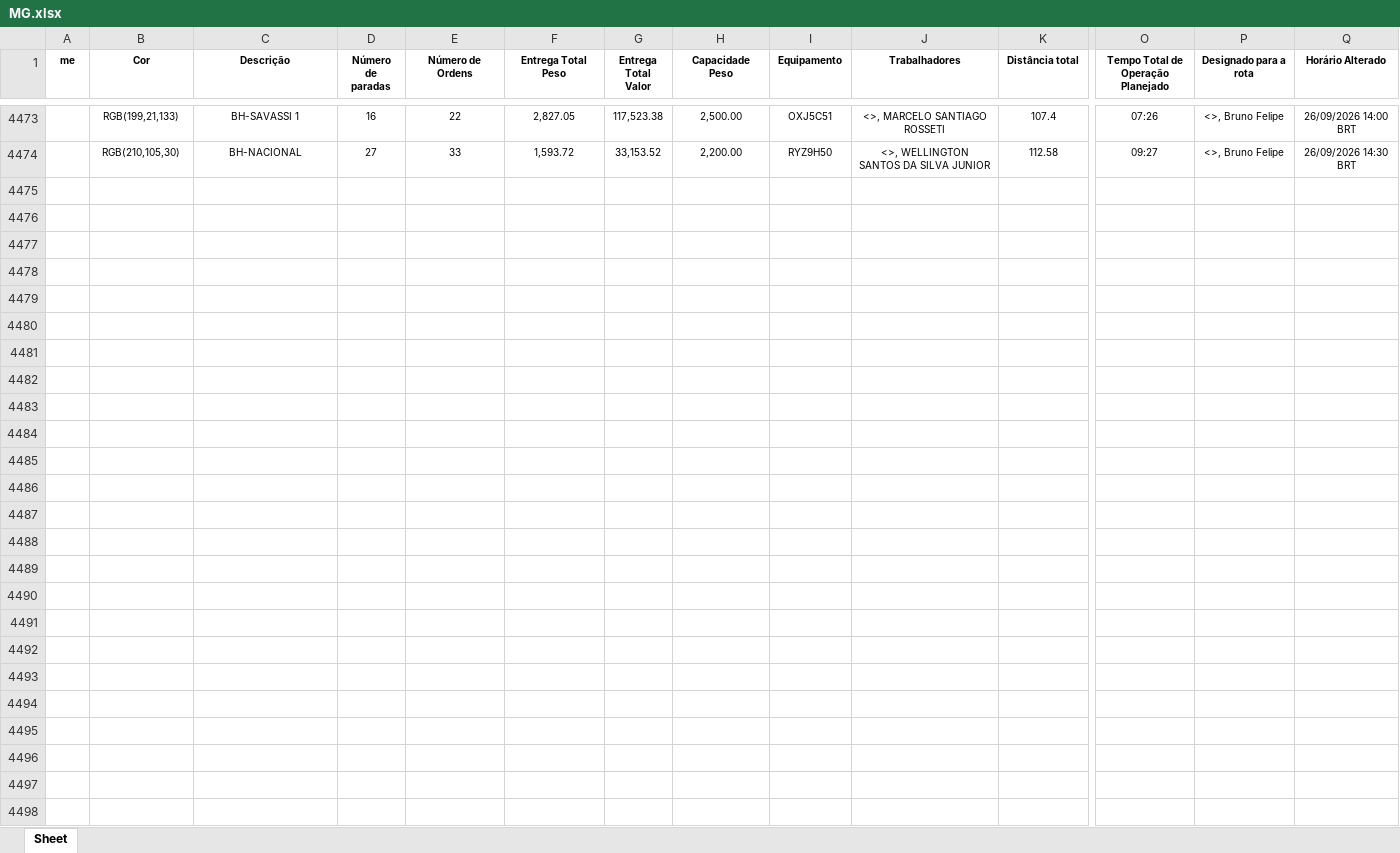
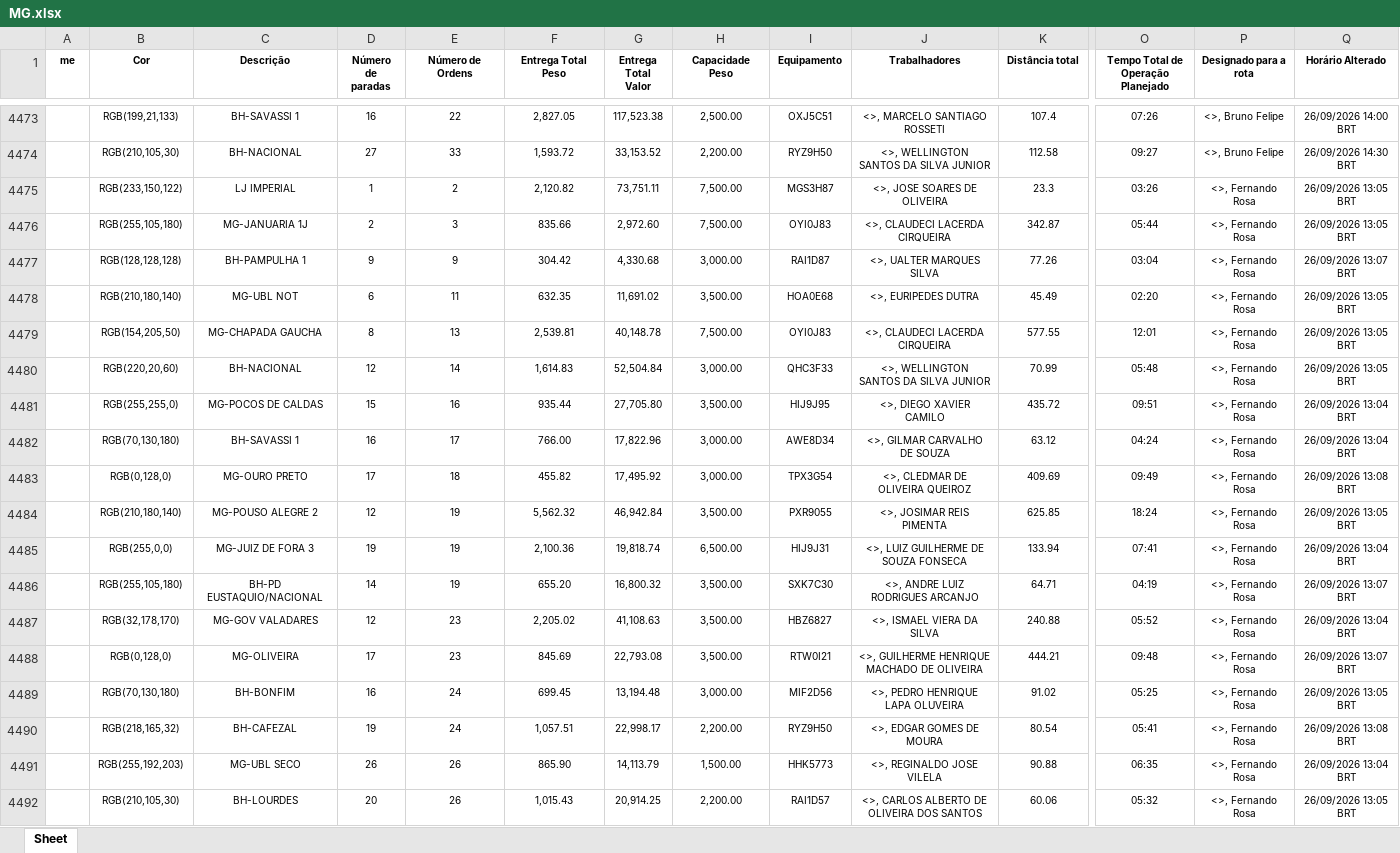
Before and after one commit to Dioney146/DADOSEFATOS, an Excel workbook: dados/MG.xlsx, sheet Sheet, drawn as a sheet; only a part is shown, gaps mark what is left out; values as stored, in another font and other column widths than the file's, no borders; table styles not drawn; rows hold the shown columns only; the diff covers the shown part only; the diff names each change by its address in the sheet, - before the commit and + after, or states it on an @@ line.

```diff
--- a/dados/MG.xlsx (sheet Sheet)
+++ b/dados/MG.xlsx (sheet Sheet)
+row 4475:  | RGB(233,150,122) | LJ IMPERIAL | 1 | 2 | 2,120.82 | 73,751.11 | 7,500.00 | MGS3H87 | <>, JOSE SOARES DE OLIVEIRA | 23.3 | 03:26 | <>, Fernando Rosa | 26/09/2026 13:05 BRT
+row 4476:  | RGB(255,105,180) | MG-JANUARIA 1J | 2 | 3 | 835.66 | 2,972.60 | 7,500.00 | OYI0J83 | <>, CLAUDECI LACERDA CIRQUEIRA | 342.87 | 05:44 | <>, Fernando Rosa | 26/09/2026 13:05 BRT
+row 4477:  | RGB(128,128,128) | BH-PAMPULHA 1 | 9 | 9 | 304.42 | 4,330.68 | 3,000.00 | RAI1D87 | <>, UALTER MARQUES SILVA | 77.26 | 03:04 | <>, Fernando Rosa | 26/09/2026 13:07 BRT
+row 4478:  | RGB(210,180,140) | MG-UBL NOT | 6 | 11 | 632.35 | 11,691.02 | 3,500.00 | HOA0E68 | <>, EURIPEDES DUTRA | 45.49 | 02:20 | <>, Fernando Rosa | 26/09/2026 13:05 BRT
+row 4479:  | RGB(154,205,50) | MG-CHAPADA GAUCHA | 8 | 13 | 2,539.81 | 40,148.78 | 7,500.00 | OYI0J83 | <>, CLAUDECI LACERDA CIRQUEIRA | 577.55 | 12:01 | <>, Fernando Rosa | 26/09/2026 13:05 BRT
+row 4480:  | RGB(220,20,60) | BH-NACIONAL | 12 | 14 | 1,614.83 | 52,504.84 | 3,000.00 | QHC3F33 | <>, WELLINGTON SANTOS DA SILVA JUNIOR | 70.99 | 05:48 | <>, Fernando Rosa | 26/09/2026 13:05 BRT
+row 4481:  | RGB(255,255,0) | MG-POCOS DE CALDAS | 15 | 16 | 935.44 | 27,705.80 | 3,500.00 | HIJ9J95 | <>, DIEGO XAVIER CAMILO | 435.72 | 09:51 | <>, Fernando Rosa | 26/09/2026 13:04 BRT
+row 4482:  | RGB(70,130,180) | BH-SAVASSI 1 | 16 | 17 | 766.00 | 17,822.96 | 3,000.00 | AWE8D34 | <>, GILMAR CARVALHO DE SOUZA | 63.12 | 04:24 | <>, Fernando Rosa | 26/09/2026 13:04 BRT
+row 4483:  | RGB(0,128,0) | MG-OURO PRETO | 17 | 18 | 455.82 | 17,495.92 | 3,000.00 | TPX3G54 | <>, CLEDMAR DE OLIVEIRA QUEIROZ | 409.69 | 09:49 | <>, Fernando Rosa | 26/09/2026 13:08 BRT
+row 4484:  | RGB(210,180,140) | MG-POUSO ALEGRE 2 | 12 | 19 | 5,562.32 | 46,942.84 | 3,500.00 | PXR9055 | <>, JOSIMAR REIS PIMENTA | 625.85 | 18:24 | <>, Fernando Rosa | 26/09/2026 13:05 BRT
+row 4485:  | RGB(255,0,0) | MG-JUIZ DE FORA 3 | 19 | 19 | 2,100.36 | 19,818.74 | 6,500.00 | HIJ9J31 | <>, LUIZ GUILHERME DE SOUZA FONSECA | 133.94 | 07:41 | <>, Fernando Rosa | 26/09/2026 13:04 BRT
+row 4486:  | RGB(255,105,180) | BH-PD EUSTAQUIO/NACIONAL | 14 | 19 | 655.20 | 16,800.32 | 3,500.00 | SXK7C30 | <>, ANDRE LUIZ RODRIGUES ARCANJO | 64.71 | 04:19 | <>, Fernando Rosa | 26/09/2026 13:07 BRT
+row 4487:  | RGB(32,178,170) | MG-GOV VALADARES | 12 | 23 | 2,205.02 | 41,108.63 | 3,500.00 | HBZ6827 | <>, ISMAEL VIERA DA SILVA | 240.88 | 05:52 | <>, Fernando Rosa | 26/09/2026 13:04 BRT
+row 4488:  | RGB(0,128,0) | MG-OLIVEIRA | 17 | 23 | 845.69 | 22,793.08 | 3,500.00 | RTW0I21 | <>, GUILHERME HENRIQUE MACHADO DE OLIVEIRA | 444.21 | 09:48 | <>, Fernando Rosa | 26/09/2026 13:07 BRT
+row 4489:  | RGB(70,130,180) | BH-BONFIM | 16 | 24 | 699.45 | 13,194.48 | 3,000.00 | MIF2D56 | <>, PEDRO HENRIQUE LAPA OLUVEIRA | 91.02 | 05:25 | <>, Fernando Rosa | 26/09/2026 13:05 BRT
+row 4490:  | RGB(218,165,32) | BH-CAFEZAL | 19 | 24 | 1,057.51 | 22,998.17 | 2,200.00 | RYZ9H50 | <>, EDGAR GOMES DE MOURA | 80.54 | 05:41 | <>, Fernando Rosa | 26/09/2026 13:08 BRT
+row 4491:  | RGB(255,192,203) | MG-UBL SECO | 26 | 26 | 865.90 | 14,113.79 | 1,500.00 | HHK5773 | <>, REGINALDO JOSE VILELA | 90.88 | 06:35 | <>, Fernando Rosa | 26/09/2026 13:04 BRT
+row 4492:  | RGB(210,105,30) | BH-LOURDES | 20 | 26 | 1,015.43 | 20,914.25 | 2,200.00 | RAI1D57 | <>, CARLOS ALBERTO DE OLIVEIRA DOS SANTOS | 60.06 | 05:32 | <>, Fernando Rosa | 26/09/2026 13:05 BRT
```
Also changed, not shown: 58 added rows elsewhere in this sheet, dados/AM.xlsx, dados/DF.xlsx, 5 other files.
